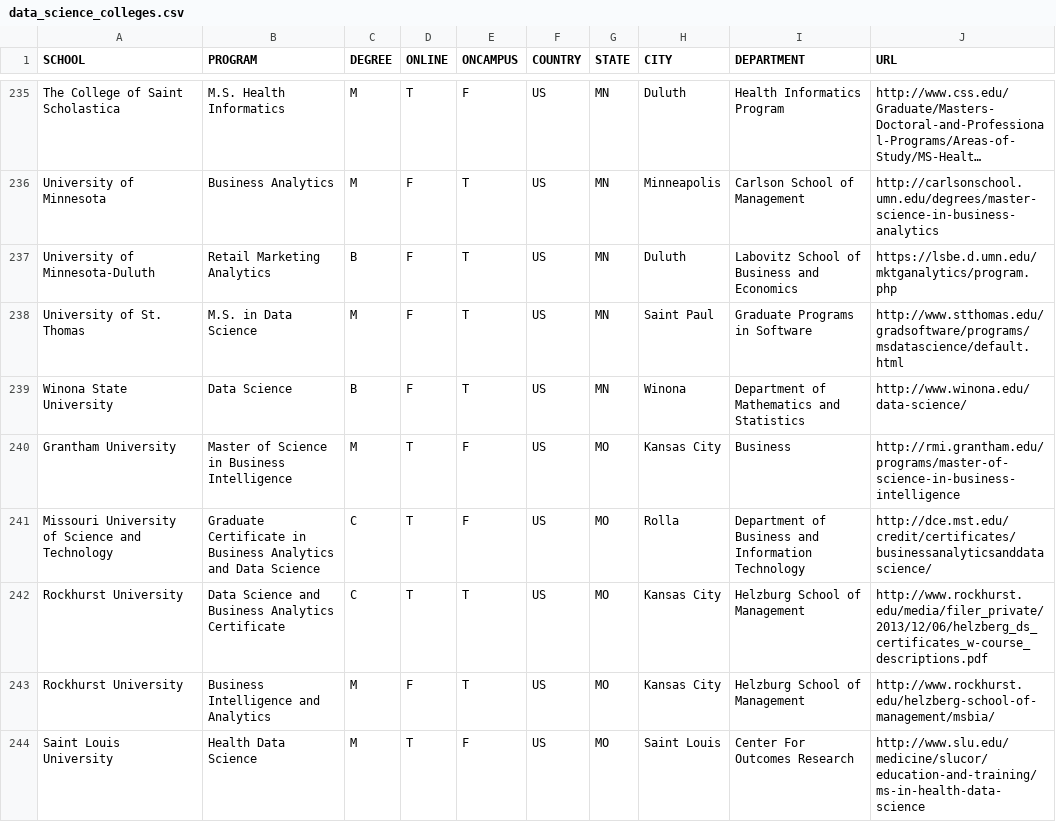
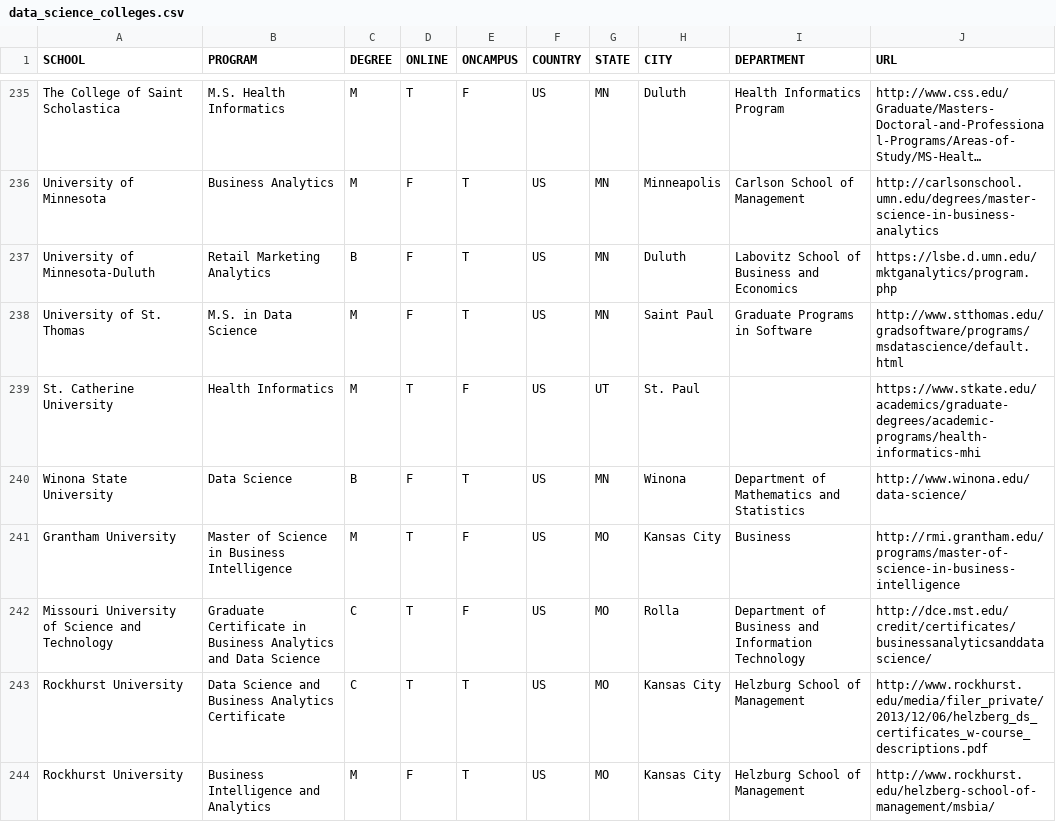
Before and after one commit to ryanswanstrom/awesome-datascience-colleges, a CSV file: data_science_colleges.csv, drawn as a sheet; only a part is shown, gaps mark what is left out; the shorter side is filled out with more unchanged rows; long unchanged cells end in ….

Commit message:
adding St Catherine

```diff
--- a/data_science_colleges.csv
+++ b/data_science_colleges.csv
@@ -238,2 +238,3 @@ University of Minnesota-Duluth,Retail Marketing Analytics,B,F,T,US,MN,Duluth,Lab
 University of St. Thomas,M.S. in Data Science,M,F,T,US,MN,Saint Paul,Graduate Programs in Software,http://www.stthomas.edu/gradsoftware/programs/msdatascience/default.html
+St. Catherine University,Health Informatics,M,T,F,US,UT,St. Paul,,https://www.stkate.edu/academics/graduate-degrees/academic-programs/health-informatics-mhi
 Winona State University,Data Science,B,F,T,US,MN,Winona,Department of Mathematics and Statistics,http://www.winona.edu/data-science/
```
